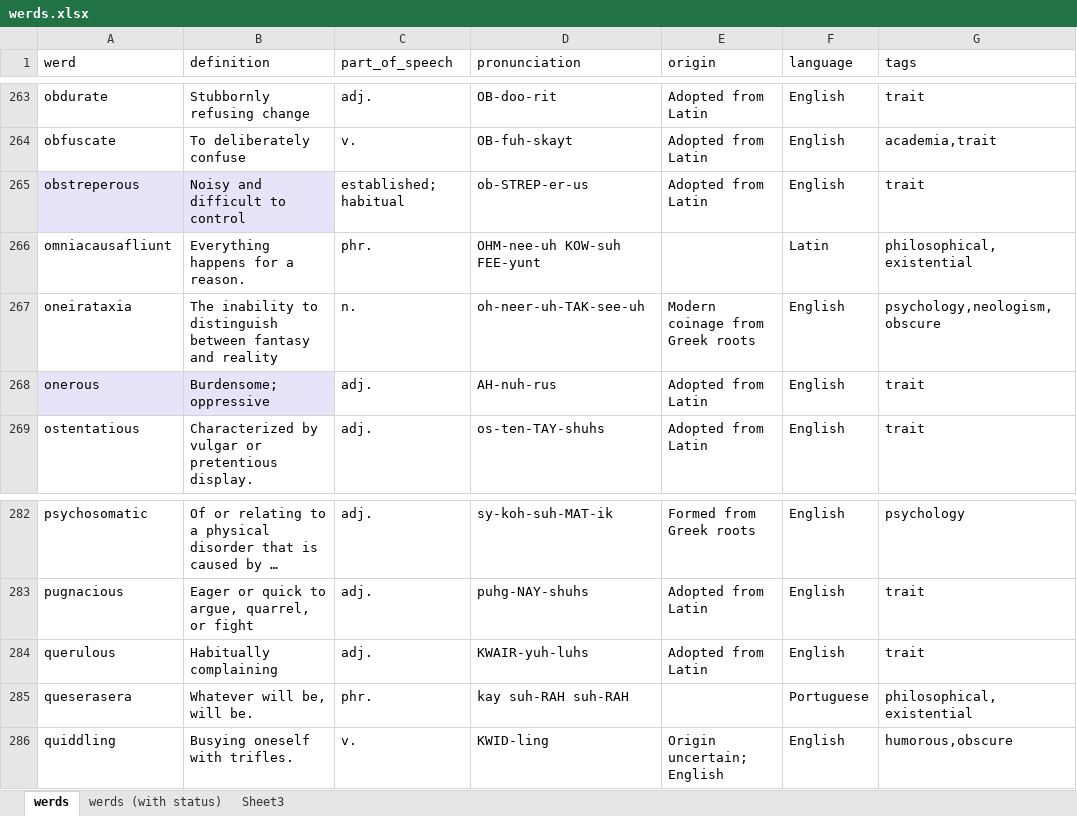
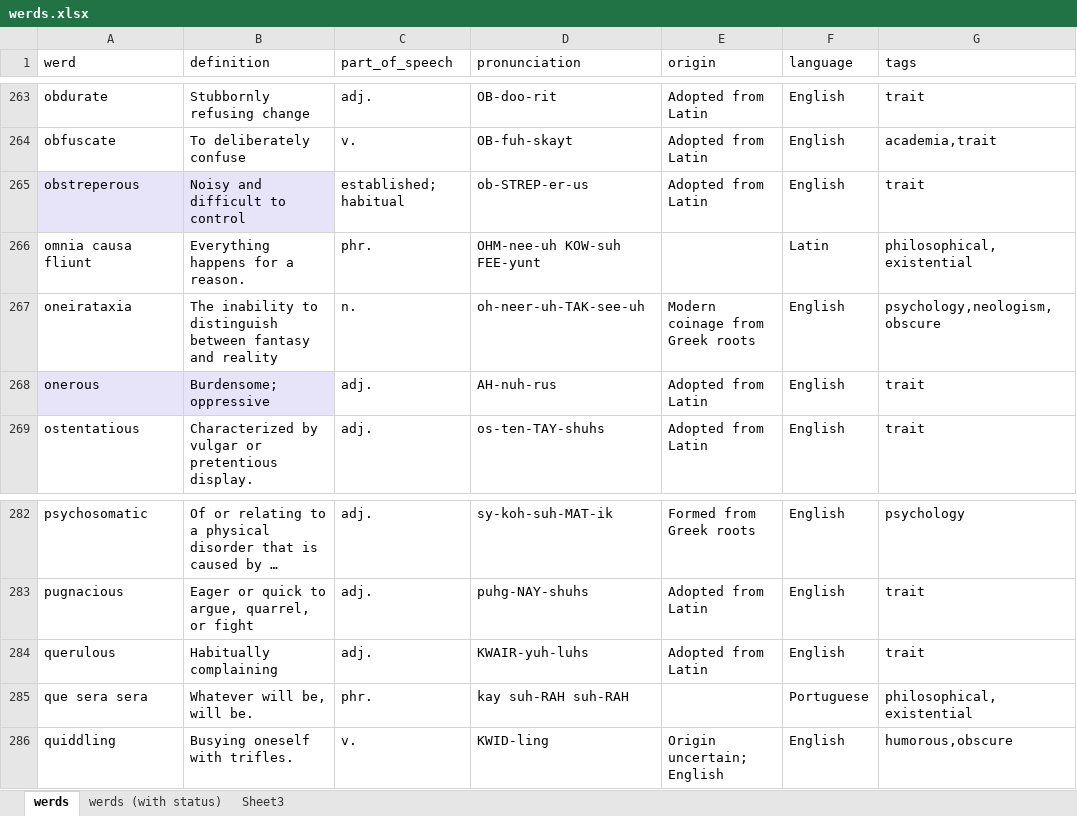
Before and after one commit to aliceuntamed/werdnerd_web, an Excel workbook: doc/werds.xlsx, sheet werds, drawn as a sheet; only a part is shown, gaps mark what is left out; long unchanged cells end in …; values as stored, in another font and other column widths than the file's, no borders; conditional formats and table styles not drawn; the diff names each change by its address in the sheet, - before the commit and + after, or states it on an @@ line.

```diff
--- a/doc/werds.xlsx (sheet werds)
+++ b/doc/werds.xlsx (sheet werds)
-A266 (werd): omniacausafliunt
+A266 (werd): omnia causa fliunt
-A285 (werd): queserasera
+A285 (werd): que sera sera
```
Also changed, not shown: sheet werds (with status), 16 other files.
